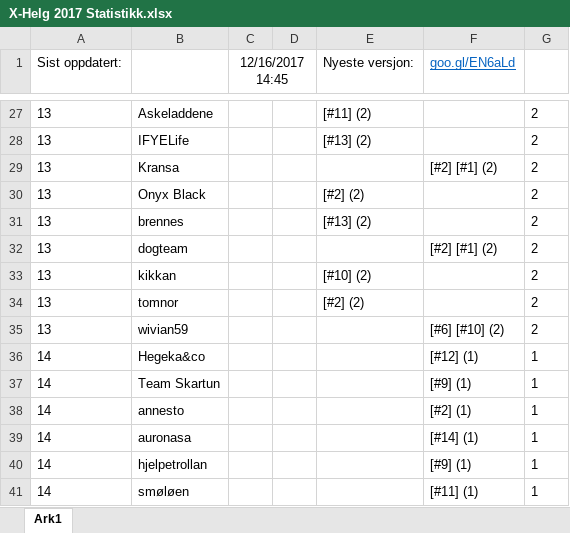
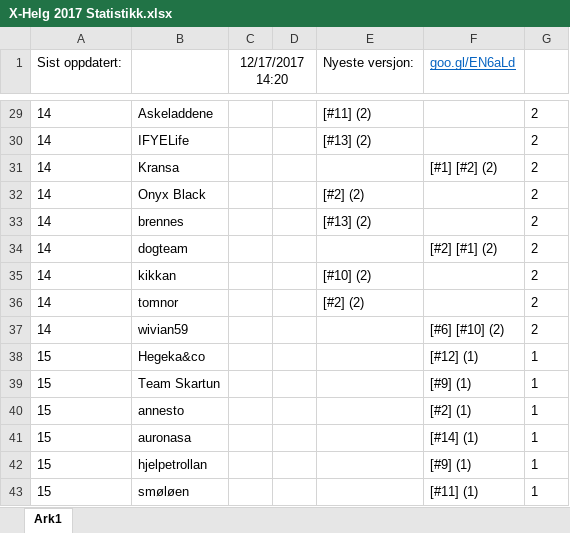
Before and after one commit to tplive/xhelg-stats, an Excel workbook: X-Helg 2017 Statistikk.xlsx, sheet Ark1, drawn as a sheet; only a part is shown, gaps mark what is left out; values as stored, in another font and other column widths than the file's, no borders; addresses are those after the commit; the diff covers the shown part only; the diff names each change by its address in the sheet, - before the commit and + after, or states it on an @@ line.

```diff
--- a/X-Helg 2017 Statistikk.xlsx (sheet Ark1)
+++ b/X-Helg 2017 Statistikk.xlsx (sheet Ark1)
-C1: 12/16/2017 14:45
+C1: 12/17/2017 14:20
-A29:A37 (Sist oppdatert:): 13
+A29:A37 (Sist oppdatert:): 14
-F31 (goo.gl/EN6aLd): [#2] [#1] (2)
+F31 (goo.gl/EN6aLd): [#1] [#2] (2)
-A38:A43 (Sist oppdatert:): 14
+A38:A43 (Sist oppdatert:): 15
```
Also changed, not shown: 4 added rows, 2 removed rows and 31 edited cells elsewhere in this sheet, 4 other files.
